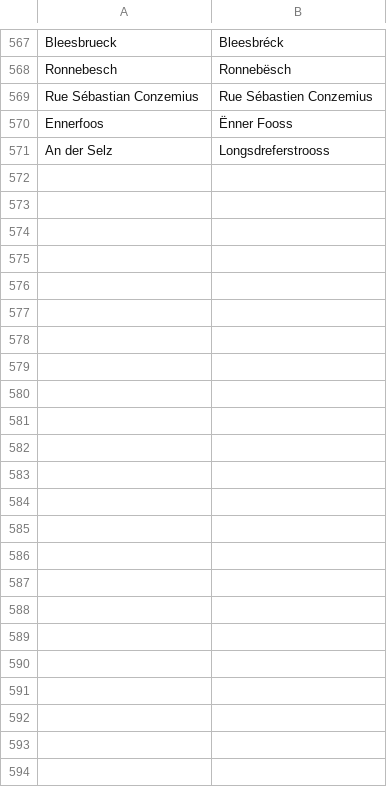
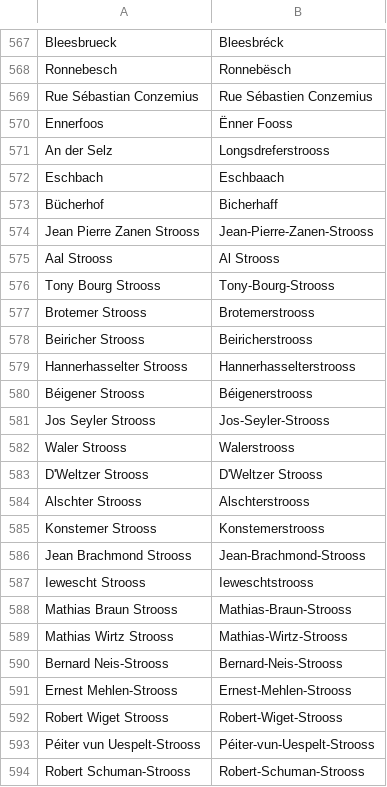
Before and after one commit to osmlu/csventrifuge, a CSV file: rules/luxembourg_addresses/rue.csv, drawn as a sheet; only a part is shown, gaps mark what is left out.

Commit message:
Luxembourgish translation and spelling

```diff
--- a/rules/luxembourg_addresses/rue.csv
+++ b/rules/luxembourg_addresses/rue.csv
@@ -571 +571,24 @@ Ennerfoos	Ënner Fooss
 An der Selz	Longsdreferstrooss
+Eschbach	Eschbaach
+Bücherhof	Bicherhaff
+Jean Pierre Zanen Strooss	Jean-Pierre-Zanen-Strooss
+Aal Strooss	Al Strooss
+Tony Bourg Strooss	Tony-Bourg-Strooss
+Brotemer Strooss	Brotemerstrooss
+Beiricher Strooss	Beiricherstrooss
+Hannerhasselter Strooss	Hannerhasselterstrooss
+Béigener Strooss	Béigenerstrooss
+Jos Seyler Strooss	Jos-Seyler-Strooss
+Waler Strooss	Walerstrooss
+D'Weltzer Strooss	D'Weltzer Strooss	
+Alschter Strooss	Alschterstrooss	
+Konstemer Strooss	Konstemerstrooss	
+Jean Brachmond Strooss	Jean-Brachmond-Strooss	
+Iewescht Strooss	Ieweschtstrooss	
+Mathias Braun Strooss	Mathias-Braun-Strooss	
+Mathias Wirtz Strooss	Mathias-Wirtz-Strooss	
+Bernard Neis-Strooss	Bernard-Neis-Strooss	
+Ernest Mehlen-Strooss	Ernest-Mehlen-Strooss	
+Robert Wiget Strooss	Robert-Wiget-Strooss	
+Péiter vun Uespelt-Strooss	Péiter-vun-Uespelt-Strooss	
+Robert Schuman-Strooss	Robert-Schuman-Strooss	
```
